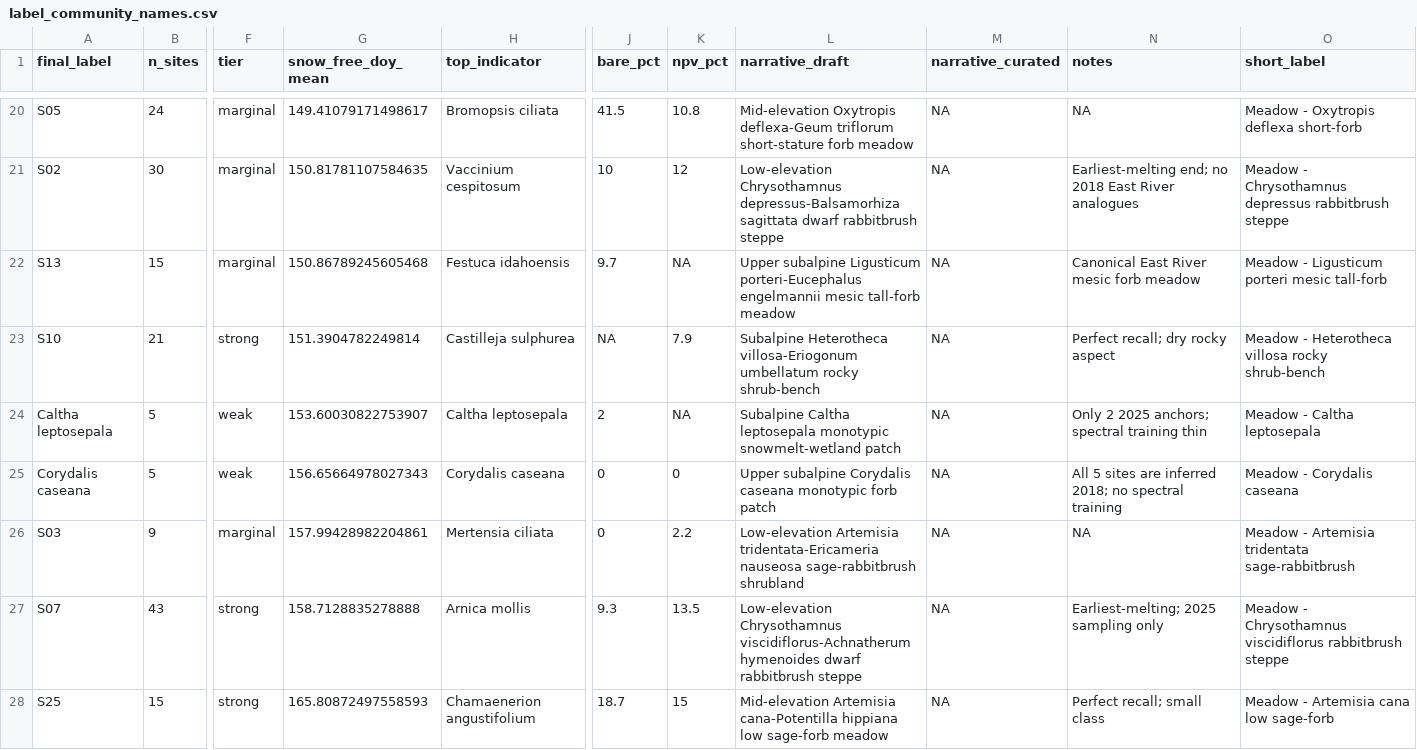
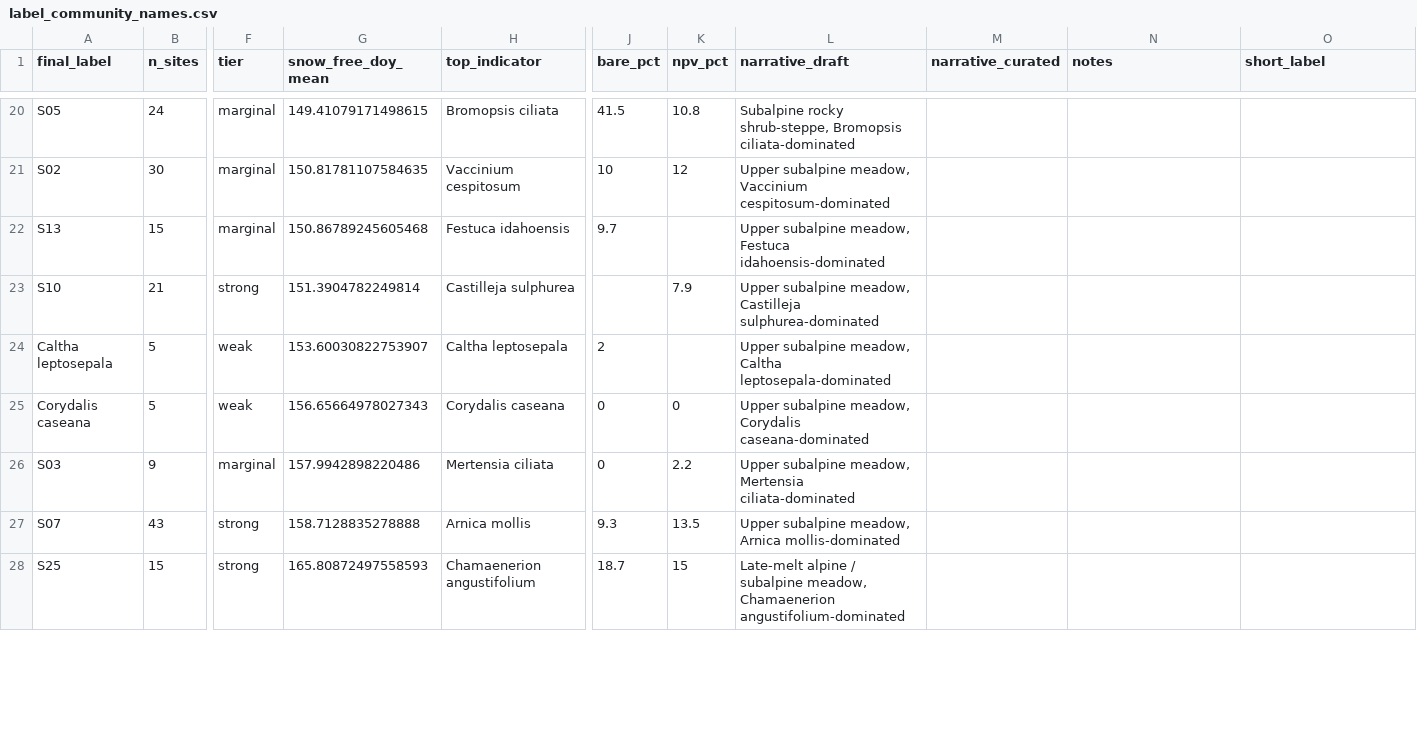
Before and after one commit to rmbl-chess/CHESS_meadow_clustering, a CSV file: data/small_reference/label_community_names.csv, drawn as a sheet; only a part is shown, gaps mark what is left out; the diff covers the shown part only; the diff names each change by its address in the sheet, - before the commit and + after, or states it on an @@ line.

```diff
--- a/data/small_reference/label_community_names.csv
+++ b/data/small_reference/label_community_names.csv
-G20 (snow_free_doy_mean): 149.41079171498617
+G20 (snow_free_doy_mean): 149.41079171498615
-L20 (narrative_draft): Mid-elevation Oxytropis deflexa-Geum triflorum short-stature forb meadow
+L20 (narrative_draft): Subalpine rocky shrub-steppe, Bromopsis ciliata-dominated
-M20:M28 (narrative_curated): NA
+M20:M28 (narrative_curated): (empty)
-N20 (notes): NA
+N20 (notes): (empty)
-O20 (short_label): Meadow - Oxytropis deflexa short-forb
+O20 (short_label): (empty)
-L21 (narrative_draft): Low-elevation Chrysothamnus depressus-Balsamorhiza sagittata dwarf rabbitbrush steppe
+L21 (narrative_draft): Upper subalpine meadow, Vaccinium cespitosum-dominated
-N21 (notes): Earliest-melting end; no 2018 East River analogues
+N21 (notes): (empty)
-O21 (short_label): Meadow - Chrysothamnus depressus rabbitbrush steppe
+O21 (short_label): (empty)
-K22 (npv_pct): NA
+K22 (npv_pct): (empty)
-L22 (narrative_draft): Upper subalpine Ligusticum porteri-Eucephalus engelmannii mesic tall-forb meadow
+L22 (narrative_draft): Upper subalpine meadow, Festuca idahoensis-dominated
-N22 (notes): Canonical East River mesic forb meadow
+N22 (notes): (empty)
-O22 (short_label): Meadow - Ligusticum porteri mesic tall-forb
+O22 (short_label): (empty)
-J23 (bare_pct): NA
+J23 (bare_pct): (empty)
-L23 (narrative_draft): Subalpine Heterotheca villosa-Eriogonum umbellatum rocky shrub-bench
+L23 (narrative_draft): Upper subalpine meadow, Castilleja sulphurea-dominated
-N23 (notes): Perfect recall; dry rocky aspect
+N23 (notes): (empty)
-O23 (short_label): Meadow - Heterotheca villosa rocky shrub-bench
+O23 (short_label): (empty)
-K24 (npv_pct): NA
+K24 (npv_pct): (empty)
-L24 (narrative_draft): Subalpine Caltha leptosepala monotypic snowmelt-wetland patch
+L24 (narrative_draft): Upper subalpine meadow, Caltha leptosepala-dominated
-N24 (notes): Only 2 2025 anchors; spectral training thin
+N24 (notes): (empty)
-O24 (short_label): Meadow - Caltha leptosepala
+O24 (short_label): (empty)
-L25 (narrative_draft): Upper subalpine Corydalis caseana monotypic forb patch
+L25 (narrative_draft): Upper subalpine meadow, Corydalis caseana-dominated
-N25 (notes): All 5 sites are inferred 2018; no spectral training
+N25 (notes): (empty)
-O25 (short_label): Meadow - Corydalis caseana
+O25 (short_label): (empty)
-G26 (snow_free_doy_mean): 157.99428982204861
+G26 (snow_free_doy_mean): 157.9942898220486
-L26 (narrative_draft): Low-elevation Artemisia tridentata-Ericameria nauseosa sage-rabbitbrush shrubland
+L26 (narrative_draft): Upper subalpine meadow, Mertensia ciliata-dominated
-N26 (notes): NA
+N26 (notes): (empty)
-O26 (short_label): Meadow - Artemisia tridentata sage-rabbitbrush
+O26 (short_label): (empty)
-L27 (narrative_draft): Low-elevation Chrysothamnus viscidiflorus-Achnatherum hymenoides dwarf rabbitbrush steppe
+L27 (narrative_draft): Upper subalpine meadow, Arnica mollis-dominated
-N27 (notes): Earliest-melting; 2025 sampling only
+N27 (notes): (empty)
-O27 (short_label): Meadow - Chrysothamnus viscidiflorus rabbitbrush steppe
+O27 (short_label): (empty)
-L28 (narrative_draft): Mid-elevation Artemisia cana-Potentilla hippiana low sage-forb meadow
+L28 (narrative_draft): Late-melt alpine / subalpine meadow, Chamaenerion angustifolium-dominated
-N28 (notes): Perfect recall; small class
+N28 (notes): (empty)
-O28 (short_label): Meadow - Artemisia cana low sage-forb
+O28 (short_label): (empty)
```
Also changed, not shown: 99 edited cells elsewhere in this file.
